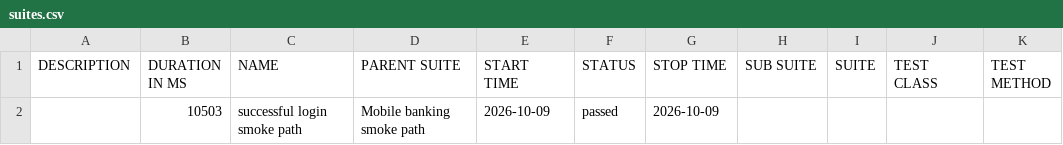
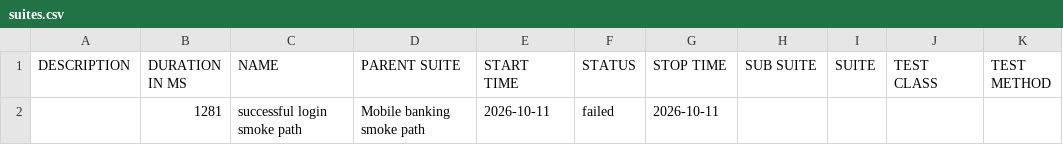
Before and after one commit to Ivos1991/appium-mobile-automation-framework, a CSV file: reports/nightly/data/suites.csv, drawn as a sheet.

```diff
--- a/reports/nightly/data/suites.csv
+++ b/reports/nightly/data/suites.csv
@@ -1,2 +1,2 @@
 "DESCRIPTION","DURATION IN MS","NAME","PARENT SUITE","START TIME","STATUS","STOP TIME","SUB SUITE","SUITE","TEST CLASS","TEST METHOD"
-"","10503","successful login smoke path","Mobile banking smoke path","2026-10-09","passed","2026-10-09","","","",""
+"","1281","successful login smoke path","Mobile banking smoke path","2026-10-11","failed","2026-10-11","","","",""
```
Also changed, not shown: 27 other files.
